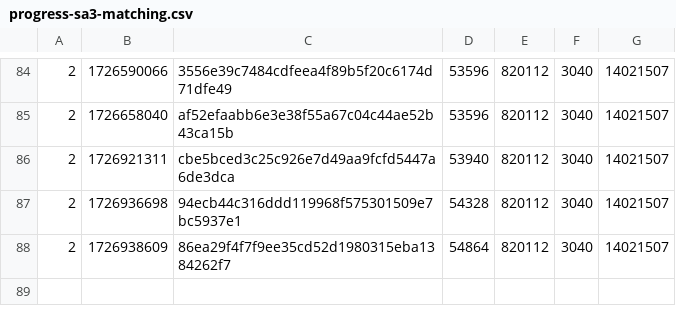
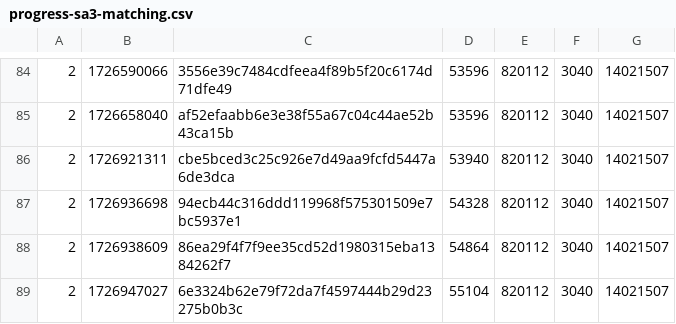
Before and after one commit to SAT-R/sa3, a CSV file: reports/progress-sa3-matching.csv, drawn as a sheet; only a part is shown, gaps mark what is left out.

```diff
--- a/reports/progress-sa3-matching.csv
+++ b/reports/progress-sa3-matching.csv
@@ -88 +88,2 @@
 2,1726938609,86ea29f4f7f9ee35cd52d1980315eba1384262f7,54864,820112,3040,14021507
+2,1726947027,6e3324b62e79f72da7f4597444b29d23275b0b3c,55104,820112,3040,14021507
```
Also changed, not shown: reports/progress-sa3-nonmatching.csv, 2 other files.
